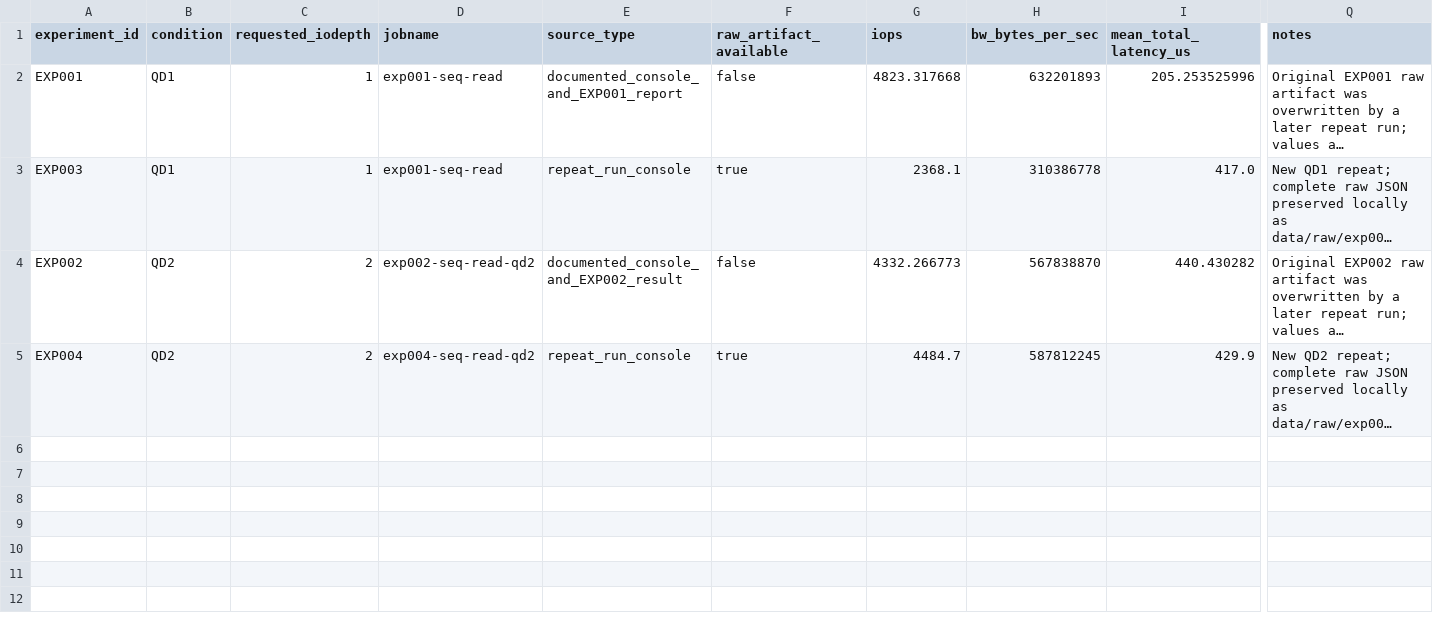
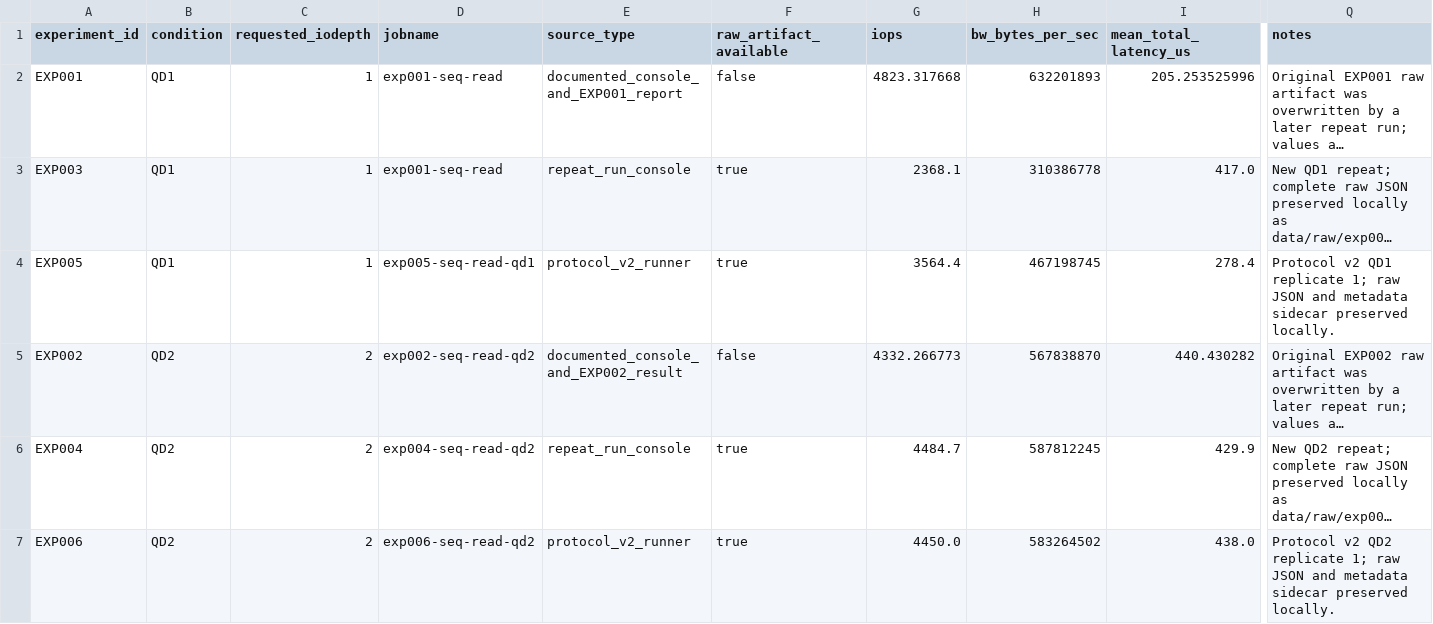
Before and after one commit to georgemi589-lgtm/ssd-performance-intelligence, a CSV file: data/analysis/observations.csv, drawn as a sheet; only a part is shown, gaps mark what is left out; long unchanged cells end in …; rows hold the shown columns only; the diff names each change by its address in the sheet, - before the commit and + after, or states it on an @@ line.

Commit message:
Record EXP005 and EXP006 benchmark observations

```diff
--- a/data/analysis/observations.csv
+++ b/data/analysis/observations.csv
+row 4: EXP005 | QD1 | 1 | exp005-seq-read-qd1 | protocol_v2_runner | true | 3564.4 | 467198745 | 278.4 | Protocol v2 QD1 replicate 1; raw JSON and metadata sidecar preserved locally.
+row 7: EXP006 | QD2 | 2 | exp006-seq-read-qd2 | protocol_v2_runner | true | 4450.0 | 583264502 | 438.0 | Protocol v2 QD2 replicate 1; raw JSON and metadata sidecar preserved locally.
```
